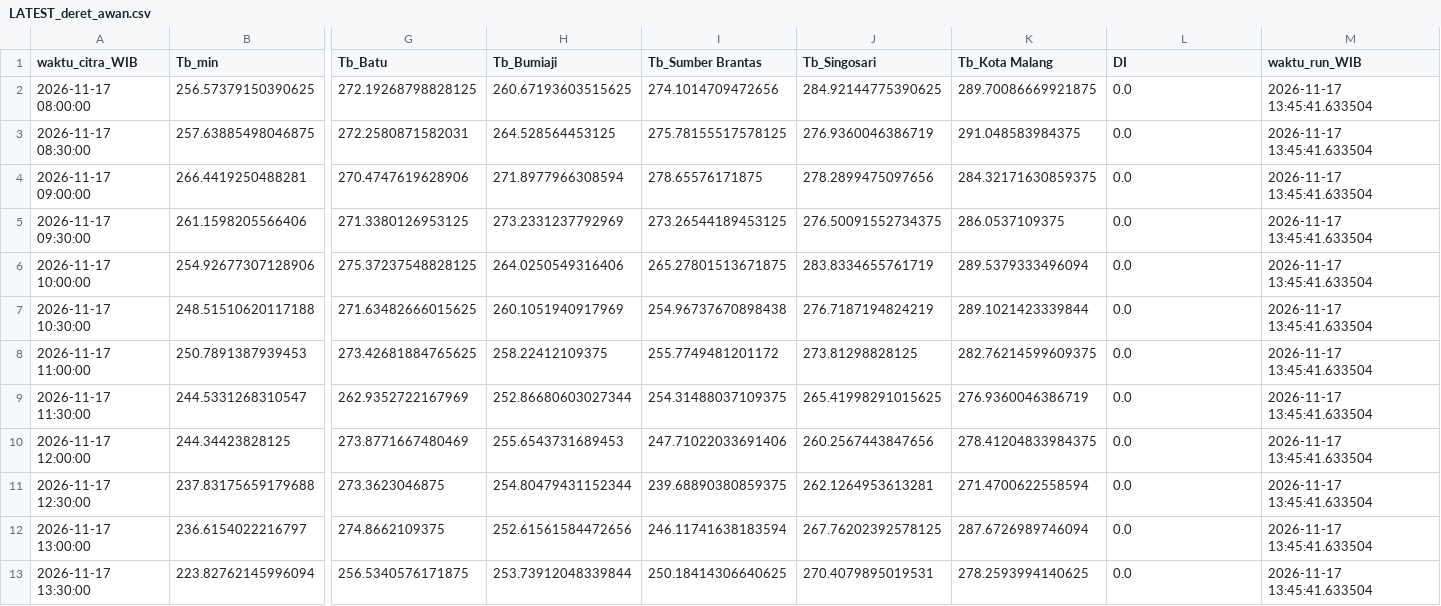
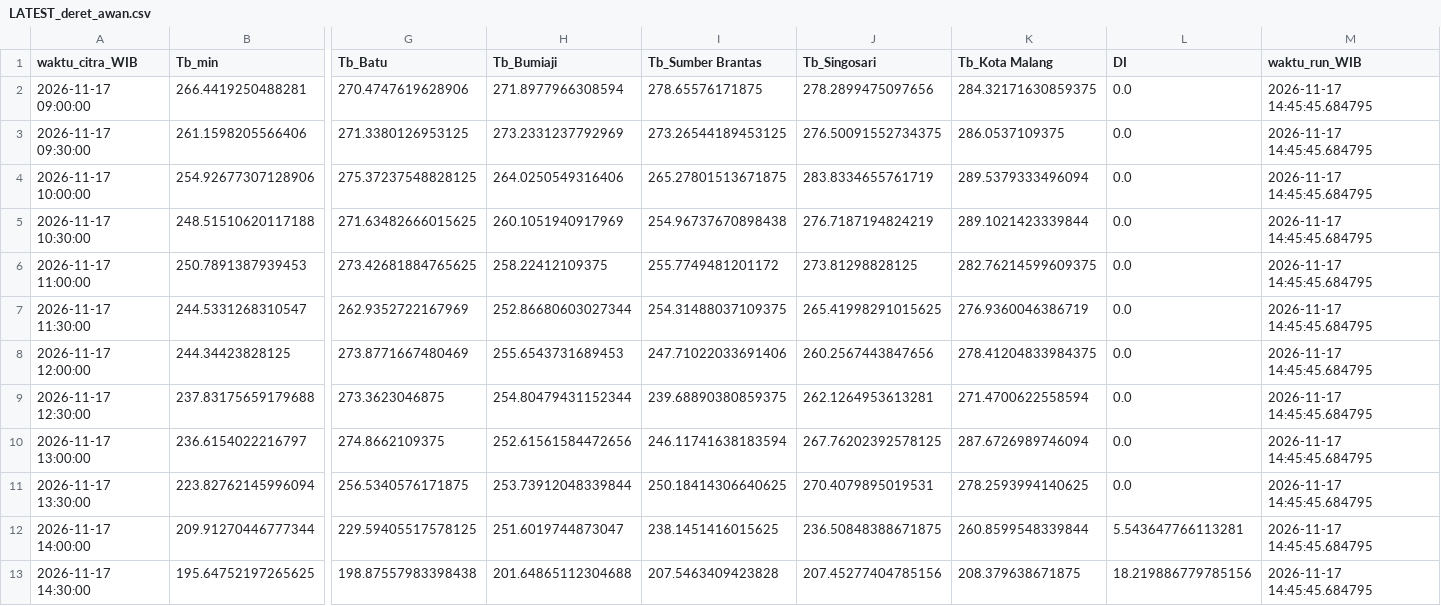
Before and after one commit to bagus2018/pantau-awan-batu, a CSV file: output/LATEST_deret_awan.csv, drawn as a sheet; only a part is shown, gaps mark what is left out; removed rows and columns are numbered as before the commit, all else as after; rows hold the shown columns only; the diff names each change by its address in the sheet, - before the commit and + after, or states it on an @@ line.

```diff
--- a/output/LATEST_deret_awan.csv
+++ b/output/LATEST_deret_awan.csv
-row 2: 2026-11-17 08:00:00 | 256.57379150390625 | 272.19268798828125 | 260.67193603515625 | 274.1014709472656 | 284.92144775390625 | 289.70086669921875 | 0.0 | 2026-11-17 13:45:41.633504
-row 3: 2026-11-17 08:30:00 | 257.63885498046875 | 272.2580871582031 | 264.528564453125 | 275.78155517578125 | 276.9360046386719 | 291.048583984375 | 0.0 | 2026-11-17 13:45:41.633504
-M2:M11 (waktu_run_WIB): 2026-11-17 13:45:41.633504
+M2:M11 (waktu_run_WIB): 2026-11-17 14:45:45.684795
+row 12: 2026-11-17 14:00:00 | 209.91270446777344 | 229.59405517578125 | 251.6019744873047 | 238.1451416015625 | 236.50848388671875 | 260.8599548339844 | 5.543647766113281 | 2026-11-17 14:45:45.684795
+row 13: 2026-11-17 14:30:00 | 195.64752197265625 | 198.87557983398438 | 201.64865112304688 | 207.5463409423828 | 207.45277404785156 | 208.379638671875 | 18.219886779785156 | 2026-11-17 14:45:45.684795
```
Also changed, not shown: output/LATEST_banding_historis.csv, output/log_cek_himawari_batu.csv, 4 other files.
